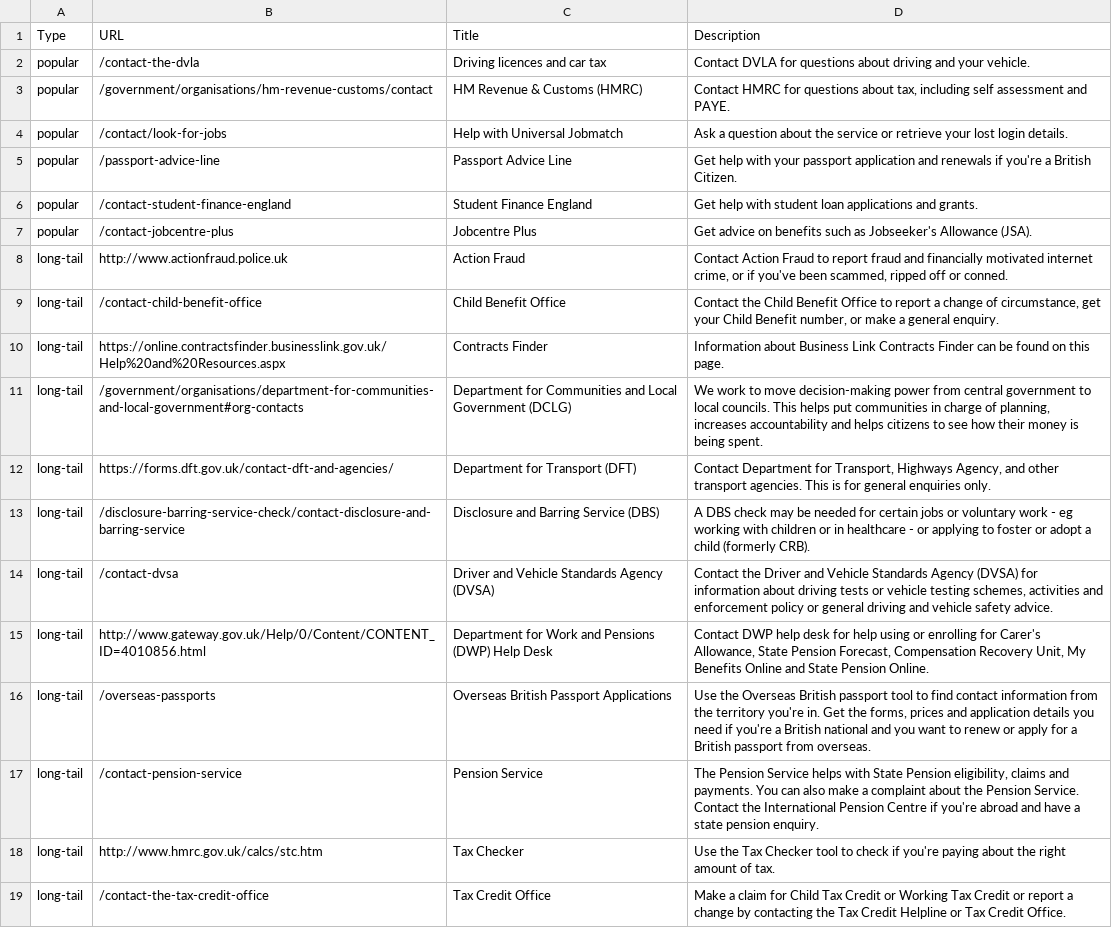
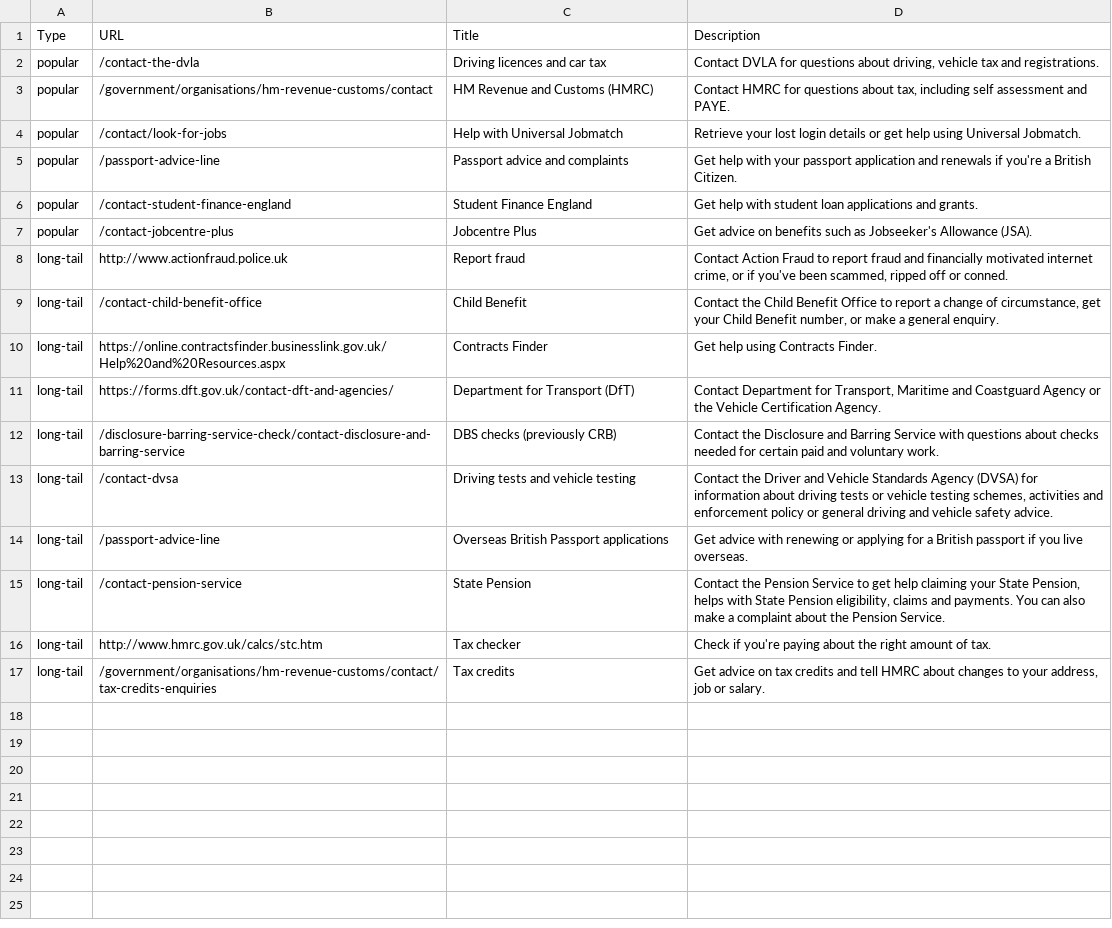
Before and after one commit to alphagov/feedback, a CSV file: config/contact-links.csv, drawn as a sheet; removed rows and columns are numbered as before the commit, all else as after; the diff names each change by its address in the sheet, - before the commit and + after, or states it on an @@ line.

Commit message:
Changes to wording in titles and descriptions
Titles and descriptions updated to GDS style and to improve consistency

```diff
--- a/config/contact-links.csv
+++ b/config/contact-links.csv
-D2 (Description): …questions about driving and your vehicle.
+D2 (Description): …questions about driving, vehicle tax and registrations.
-C3 (Title): HM Revenue & Customs (HMRC)
+C3 (Title): HM Revenue and Customs (HMRC)
-D4 (Description): Ask a question about the service or retrieve your lost login details.
+D4 (Description): Retrieve your lost login details or get help using Universal Jobmatch.
-C5 (Title): Passport Advice Line
+C5 (Title): Passport advice and complaints
-C8 (Title): Action Fraud
+C8 (Title): Report fraud
-C9 (Title): Child Benefit Office
+C9 (Title): Child Benefit
-D10 (Description): Information about Business Link Contracts Finder can be found on this page.
+D10 (Description): Get help using Contracts Finder.
-row 11: long-tail | /government/organisations/department-for-communities-and-local-government#org-contacts | Department for Communities and Local Government (DCLG) | We work to move decision-making power from central government to local councils. This helps put communities in charge of planning, increases accountability and helps citizens to see how their money is being spent.
-C11 (Title): Department for Transport (DFT)
+C11 (Title): Department for Transport (DfT)
-D11 (Description): …for Transport, Highways Agency, and other transport agencies. This is for general enquiries only.
+D11 (Description): …for Transport, Maritime and Coastguard Agency or the Vehicle Certification Agency.
-C12 (Title): Disclosure and Barring Service (DBS)
+C12 (Title): DBS checks (previously CRB)
-D12 (Description): A DBS check may be needed for certain jobs or voluntary work - eg working with children or in healthcare - or applying to foster or adopt a child (formerly CRB).
+D12 (Description): Contact the Disclosure and Barring Service with questions about checks needed for certain paid and voluntary work.
-C13 (Title): Driver and Vehicle Standards Agency (DVSA)
+C13 (Title): Driving tests and vehicle testing
-row 15: long-tail | http://www.gateway.gov.uk/Help/0/Content/CONTENT_ID=4010856.html | Department for Work and Pensions (DWP) Help Desk | Contact DWP help desk for help using or enrolling for Carer's Allowance, State Pension Forecast, Compensation Recovery Unit, My Benefits Online and State Pension Online.
-B14 (URL): /overseas-passports
+B14 (URL): /passport-advice-line
-C14 (Title): Overseas British Passport Applications
+C14 (Title): Overseas British Passport applications
-D14 (Description): Use the Overseas British passport tool to find contact information from the territory you're in. Get the forms, prices and application details you need if you're a British national and you want to renew or apply for a British passport from overseas.
+D14 (Description): Get advice with renewing or applying for a British passport if you live overseas.
-C15 (Title): Pension Service
+C15 (Title): State Pension
-D15 (Description): The Pension Service helps with State Pension eligibility, claims and payments. You can also make a complaint about the Pension Service. Contact the International Pension Centre if you're abroad and have a state pension enquiry.
+D15 (Description): Contact the Pension Service to get help claiming your State Pension, helps with State Pension eligibility, claims and payments. You can also make a complaint about the Pension Service.
-C16 (Title): Tax Checker
+C16 (Title): Tax checker
-D16 (Description): Use the Tax Checker tool to check if you're…
+D16 (Description): Check if you're…
-row 19: long-tail | /contact-the-tax-credit-office | Tax Credit Office | Make a claim for Child Tax Credit or Working Tax Credit or report a change by contacting the Tax Credit Helpline or Tax Credit Office.
+row 17: long-tail | /government/organisations/hm-revenue-customs/contact/tax-credits-enquiries | Tax credits | Get advice on tax credits and tell HMRC about changes to your address, job or salary.
```
